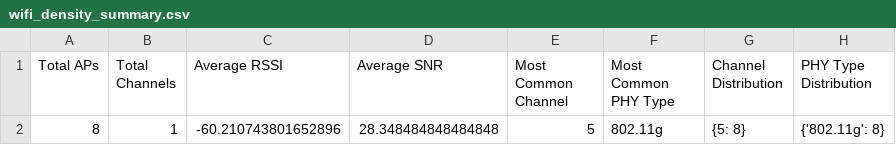
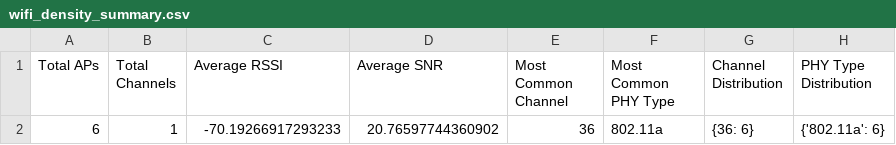
Before and after one commit to StavrosSako/Wifi_Doctor, a CSV file: visualization_results/density/wifi_density_summary.csv, drawn as a sheet; removed rows and columns are numbered as before the commit, all else as after; the diff names each change by its address in the sheet, - before the commit and + after, or states it on an @@ line.

```diff
--- a/visualization_results/density/wifi_density_summary.csv
+++ b/visualization_results/density/wifi_density_summary.csv
-row 2: 8 | 1 | -60.210743801652896 | 28.348484848484848 | 5 | 802.11g | {5: 8} | {'802.11g': 8}
+row 2: 6 | 1 | -70.19266917293233 | 20.76597744360902 | 36 | 802.11a | {36: 6} | {'802.11a': 6}
```
Also changed, not shown: 45 other files.
